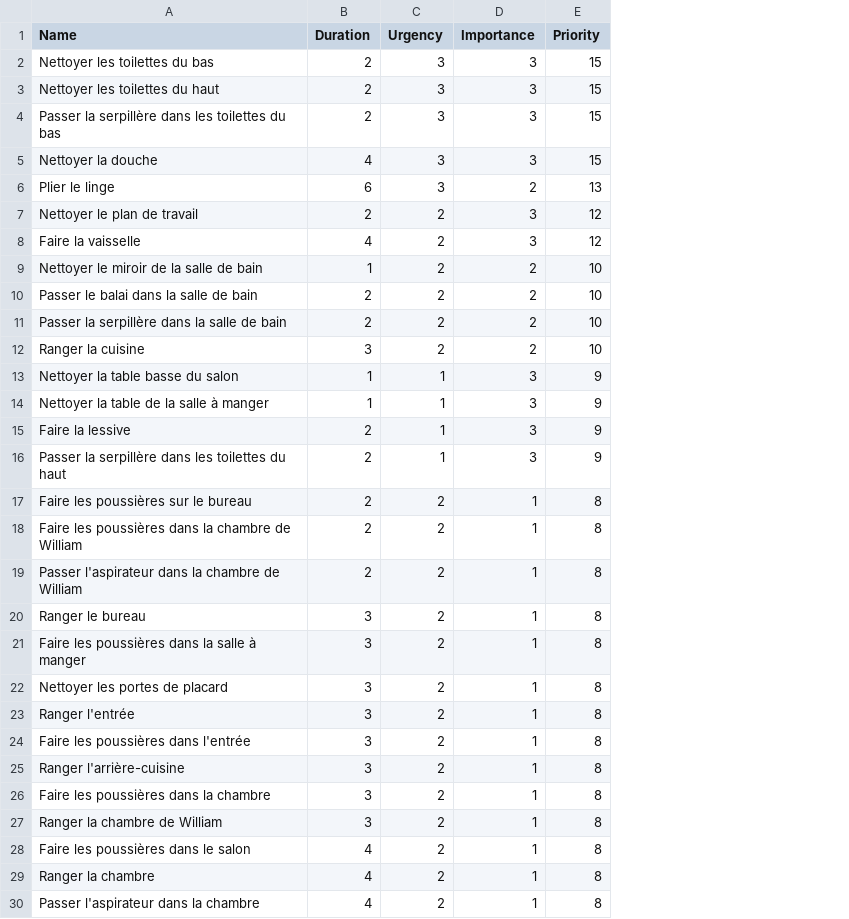
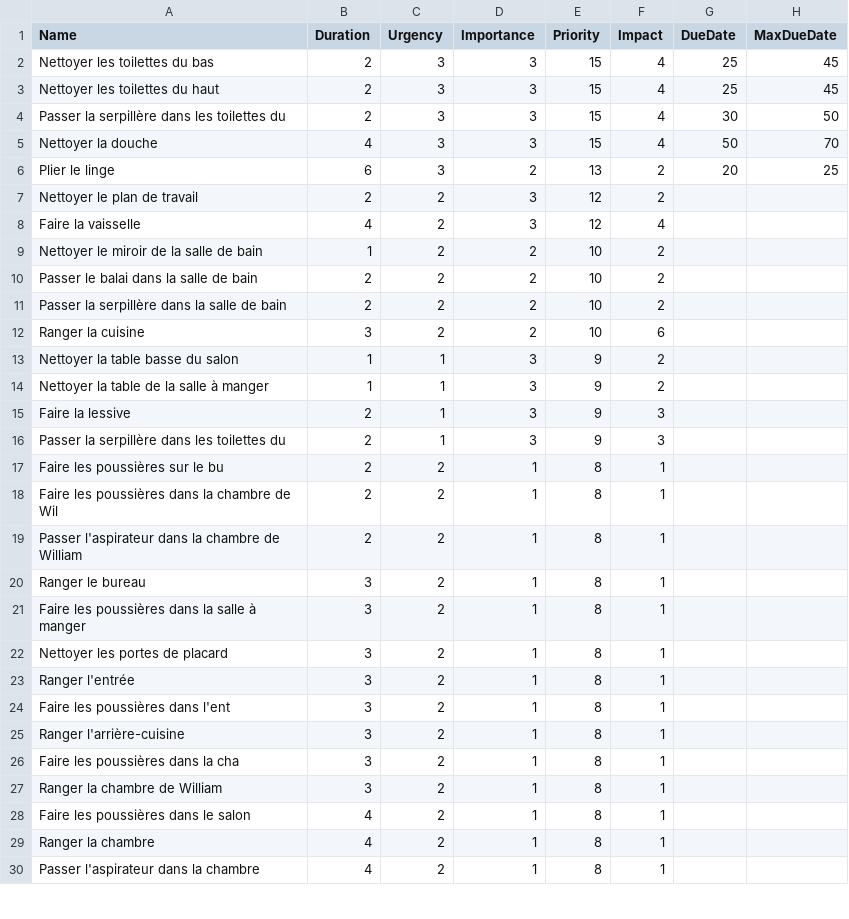
Before and after one commit to Khornya/life-planner, a CSV file: task-scheduler/data/tasks.csv, drawn as a sheet; only a part is shown; the diff names each change by its address in the sheet, - before the commit and + after, or states it on an @@ line.

```diff
--- a/task-scheduler/data/tasks.csv
+++ b/task-scheduler/data/tasks.csv
+column F (Impact), rows 2-30: 4 | 4 | 4 | 4 | 2 | 2 | 4 | 2 | 2 | 2 | 6 | 2 | 2 | 3 | 3 | 1 | 1 | 1 | 1 | 1 | 1 | 1 | 1 | 1 | 1 | 1 | 1 | 1 | 1
+column G (DueDate), rows 2-6: 25 | 25 | 30 | 50 | 20
+column H (MaxDueDate), rows 2-6: 45 | 45 | 50 | 70 | 25
-A4 (Name): Passer la serpillère dans les toilettes du bas
+A4 (Name): Passer la serpillère dans les toilettes du
-A16 (Name): Passer la serpillère dans les toilettes du haut
+A16 (Name): Passer la serpillère dans les toilettes du
-A17 (Name): Faire les poussières sur le bureau
+A17 (Name): Faire les poussières sur le bu
-A18 (Name): Faire les poussières dans la chambre de William
+A18 (Name): Faire les poussières dans la chambre de Wil
-A24 (Name): Faire les poussières dans l'entrée
+A24 (Name): Faire les poussières dans l'ent
-A26 (Name): Faire les poussières dans la chambre
+A26 (Name): Faire les poussières dans la cha
```
Also changed, not shown: 1 other file.
